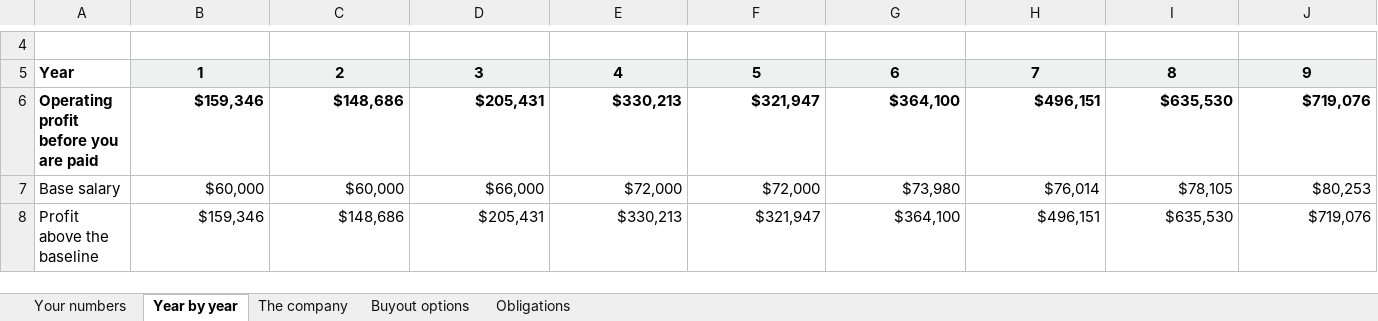
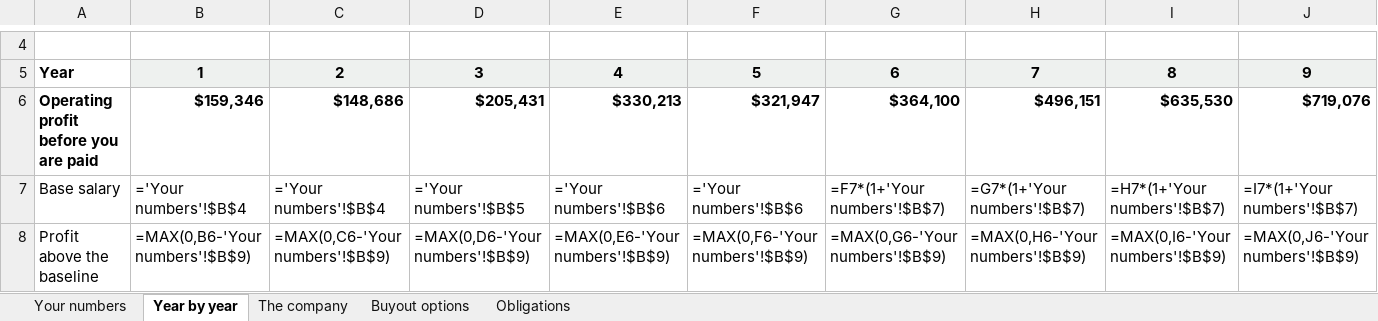
Before and after one commit to nedpearson/ScagScapes, an Excel workbook: docs/people/Scag-Scapes-Ned-Proforma.xlsx, sheet Year by year, drawn as a sheet; only a part is shown, gaps mark what is left out; values as stored, in another font and other column widths than the file's, no borders; formulas without a stored value are shown as written; the diff covers the shown part only; the diff names each change by its address in the sheet, - before the commit and + after, or states it on an @@ line.

```diff
--- a/docs/people/Scag-Scapes-Ned-Proforma.xlsx (sheet Year by year)
+++ b/docs/people/Scag-Scapes-Ned-Proforma.xlsx (sheet Year by year)
-B7: $60,000
+B7: ='Your numbers'!$B$4
-C7: $60,000
+C7: ='Your numbers'!$B$4
-D7: $66,000
+D7: ='Your numbers'!$B$5
-E7: $72,000
+E7: ='Your numbers'!$B$6
-F7: $72,000
+F7: ='Your numbers'!$B$6
-G7: $73,980
+G7: =F7*(1+'Your numbers'!$B$7)
-H7: $76,014
+H7: =G7*(1+'Your numbers'!$B$7)
-I7: $78,105
+I7: =H7*(1+'Your numbers'!$B$7)
-J7: $80,253
+J7: =I7*(1+'Your numbers'!$B$7)
-B8: $159,346
+B8: =MAX(0,B6-'Your numbers'!$B$9)
-C8: $148,686
+C8: =MAX(0,C6-'Your numbers'!$B$9)
-D8: $205,431
+D8: =MAX(0,D6-'Your numbers'!$B$9)
-E8: $330,213
+E8: =MAX(0,E6-'Your numbers'!$B$9)
-F8: $321,947
+F8: =MAX(0,F6-'Your numbers'!$B$9)
-G8: $364,100
+G8: =MAX(0,G6-'Your numbers'!$B$9)
-H8: $496,151
+H8: =MAX(0,H6-'Your numbers'!$B$9)
-I8: $635,530
+I8: =MAX(0,I6-'Your numbers'!$B$9)
-J8: $719,076
+J8: =MAX(0,J6-'Your numbers'!$B$9)
```
Also changed, not shown: 117 edited cells elsewhere in this sheet, sheet Buyout options, docs/Scag-Scapes-Proforma.xlsx, docs/people/Scag-Scapes-Bryan-Proforma.xlsx, 9 other files.
